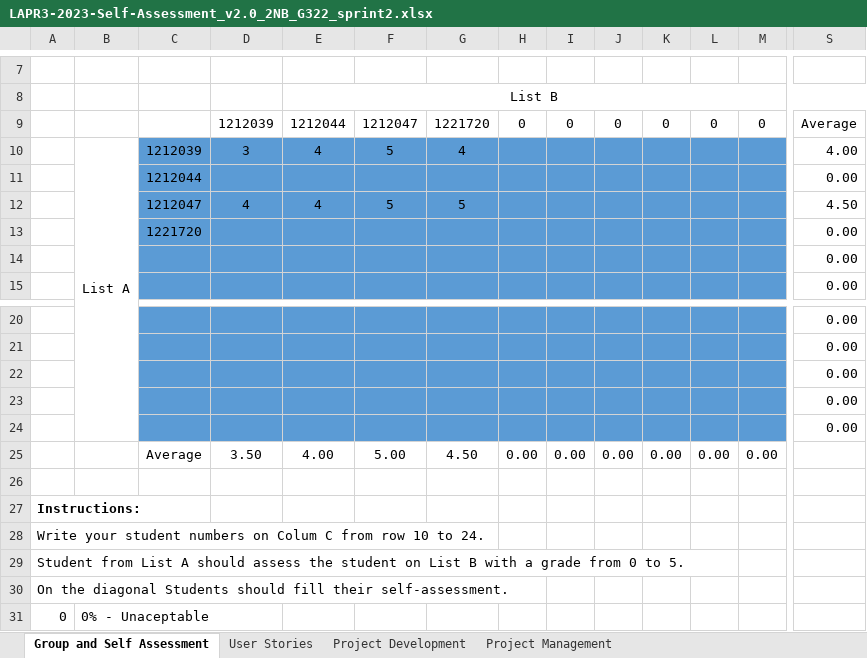
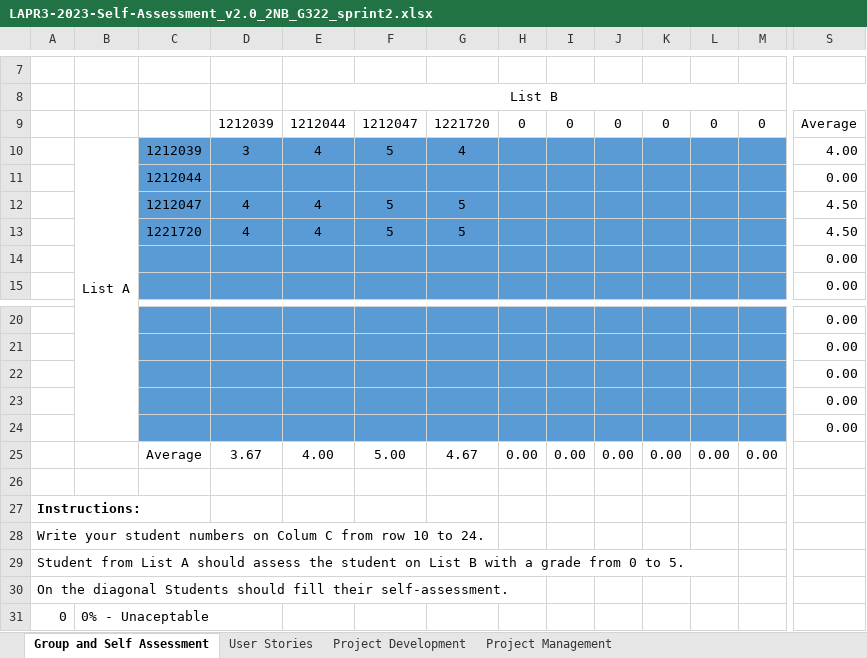
Before and after one commit to Goncalves2525/organic-agriculture-management-system, an Excel workbook: artifacts/LAPR3-2023-Self-Assessment_v2.0_2NB_G322_sprint2.xlsx, sheet Group and Self Assessment, drawn as a sheet; only a part is shown, gaps mark what is left out; values as stored, in another font and other column widths than the file's, no borders; charts and pictures and conditional formats not drawn; removed rows and columns are numbered as before the commit, all else as after; rows hold the shown columns only; the diff names each change by its address in the sheet, - before the commit and + after, or states it on an @@ line.

Commit message:
LAPR3 Self Assessement

```diff
--- a/artifacts/LAPR3-2023-Self-Assessment_v2.0_2NB_G322_sprint2.xlsx (sheet Group and Self Assessment)
+++ b/artifacts/LAPR3-2023-Self-Assessment_v2.0_2NB_G322_sprint2.xlsx (sheet Group and Self Assessment)
-row 13:  |  | 1221720 |  |  |  |  |  |  |  |  |  |  | 0.00
+row 13:  |  | 1221720 | 4 | 4 | 5 | 5 |  |  |  |  |  |  | 4.50
-D25: 3.50
+D25: 3.67
-G25: 4.50
+G25: 4.67
```
Also changed, not shown: sheet Project Management, sheet Project Development, sheet User Stories.
